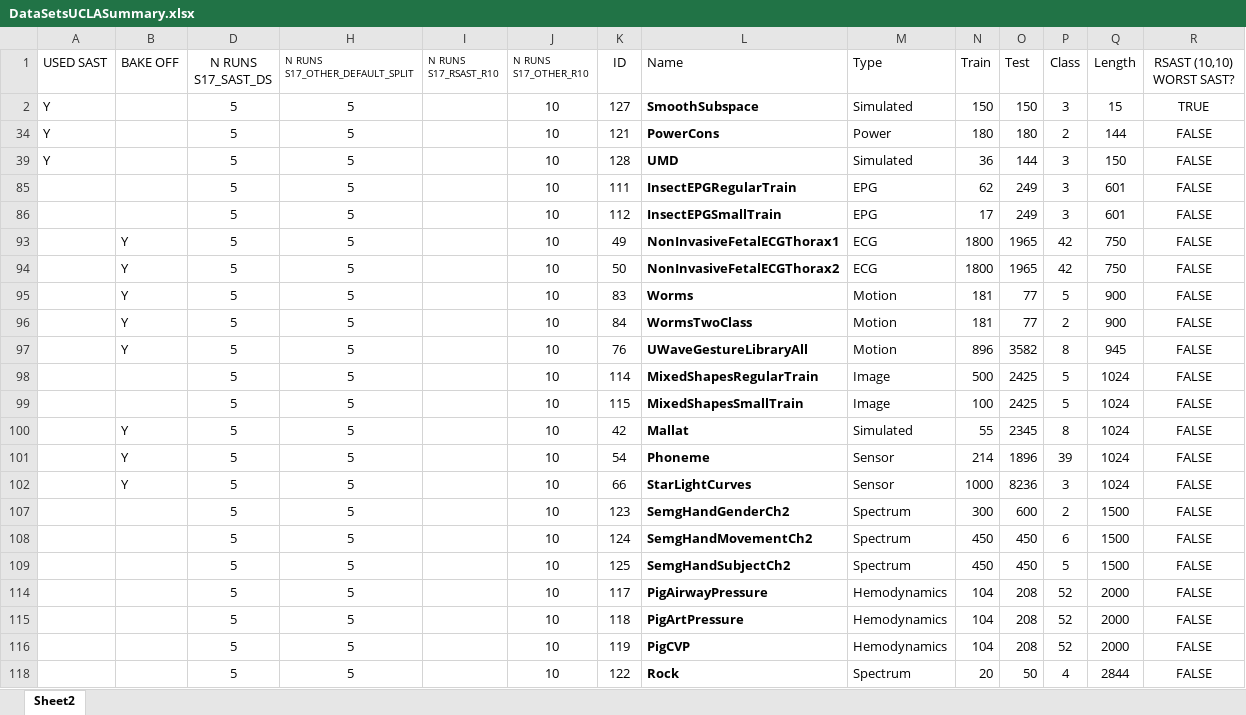
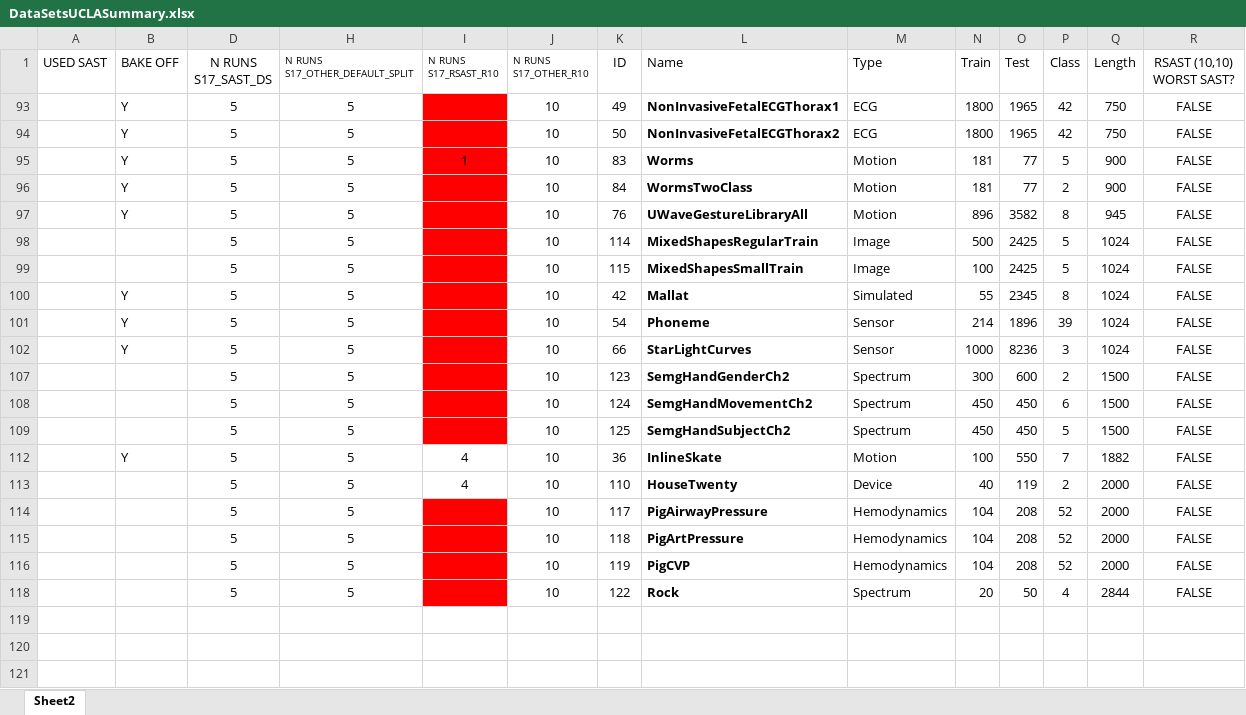
Before and after one commit to nirojasva/random_sast, an Excel workbook: ExperimentationRSAST/DataSetsUCLASummary.xlsx, sheet Sheet2, drawn as a sheet; only a part is shown; values as stored, in another font and other column widths than the file's, no borders; charts and pictures and conditional formats not drawn; removed rows and columns are numbered as before the commit, all else as after; rows hold the shown columns only; the diff names each change by its address in the sheet, - before the commit and + after, or states it on an @@ line.

Commit message:
update ds

```diff
--- a/ExperimentationRSAST/DataSetsUCLASummary.xlsx (sheet Sheet2)
+++ b/ExperimentationRSAST/DataSetsUCLASummary.xlsx (sheet Sheet2)
-row 2: Y |  | 5 | 5 |  | 10 | 127 | SmoothSubspace | Simulated | 150 | 150 | 3 | 15 | TRUE
-row 34: Y |  | 5 | 5 |  | 10 | 121 | PowerCons | Power | 180 | 180 | 2 | 144 | FALSE
-row 39: Y |  | 5 | 5 |  | 10 | 128 | UMD | Simulated | 36 | 144 | 3 | 150 | FALSE
-row 85:  |  | 5 | 5 |  | 10 | 111 | InsectEPGRegularTrain | EPG | 62 | 249 | 3 | 601 | FALSE
-row 86:  |  | 5 | 5 |  | 10 | 112 | InsectEPGSmallTrain | EPG | 17 | 249 | 3 | 601 | FALSE
-I93:I102 fill: none
+I93:I102 fill: #FF0000
-I95 (N RUNS S17_RSAST_R10): (empty)
+I95 (N RUNS S17_RSAST_R10): 1
-I107:I109 fill: none
+I107:I109 fill: #FF0000
@@ row 112 unhidden:  | Y | 5 | 5 | 4 | 10 | 36 | InlineSkate | Motion | 100 | 550 | 7 | 1882 | FALSE @@
@@ row 113 unhidden:  |  | 5 | 5 | 4 | 10 | 110 | HouseTwenty | Device | 40 | 119 | 2 | 2000 | FALSE @@
-I114:I116 fill: none
+I114:I116 fill: #FF0000
-I118 fill: none
+I118 fill: #FF0000
```
